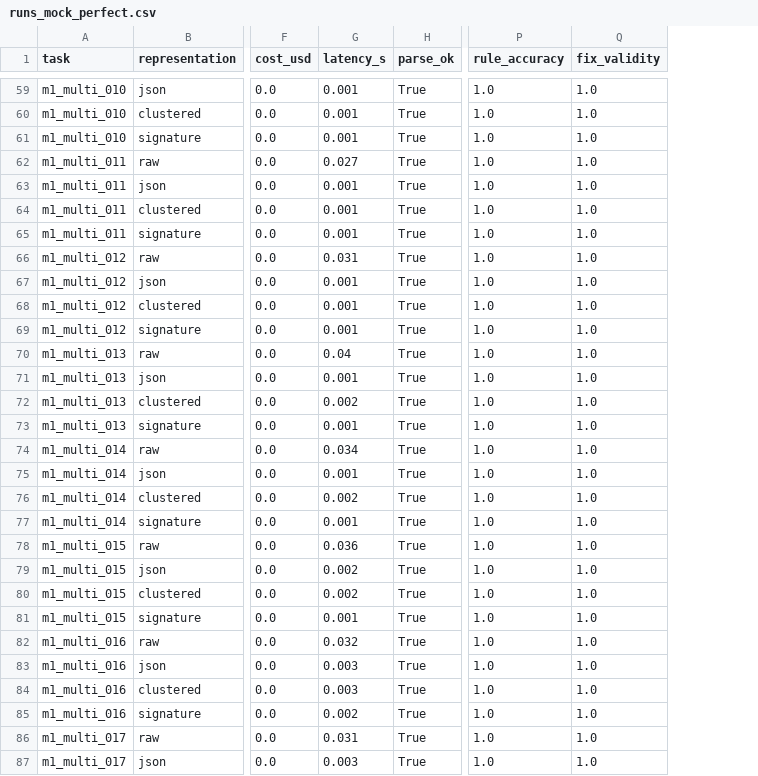
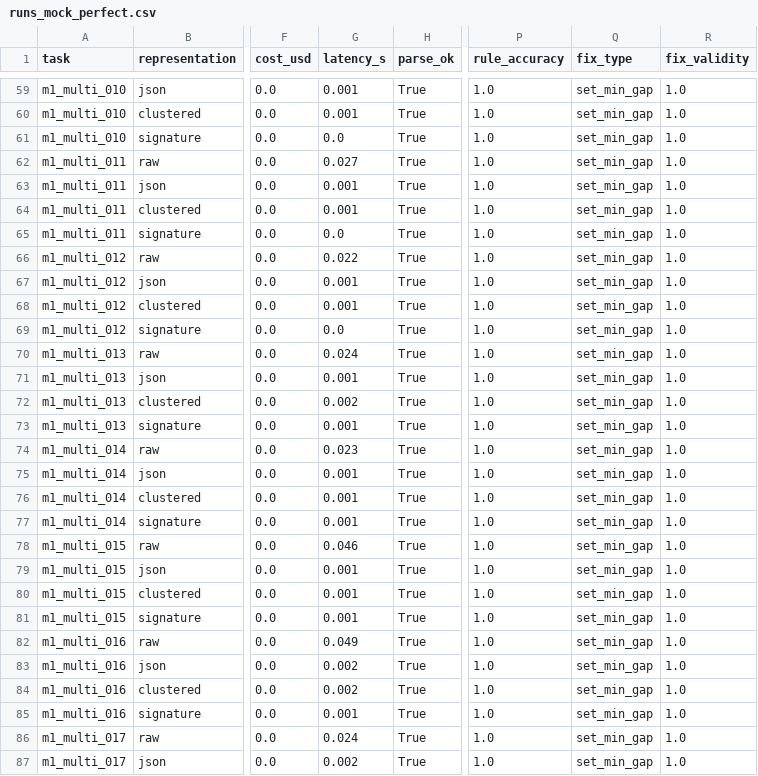
Before and after one commit to Rumali-Siddiqua/DRC-Ingest-Bench, a CSV file: experiments/phase4/runs_mock_perfect.csv, drawn as a sheet; only a part is shown, gaps mark what is left out; the diff covers the shown part only; the diff names each change by its address in the sheet, - before the commit and + after, or states it on an @@ line.

```diff
--- a/experiments/phase4/runs_mock_perfect.csv
+++ b/experiments/phase4/runs_mock_perfect.csv
+column Q (fix_type), rows 59-87: all set_min_gap
-G61 (latency_s): 0.001
+G61 (latency_s): 0.0
-G65 (latency_s): 0.001
+G65 (latency_s): 0.0
-G66 (latency_s): 0.031
+G66 (latency_s): 0.022
-G69 (latency_s): 0.001
+G69 (latency_s): 0.0
-G70 (latency_s): 0.04
+G70 (latency_s): 0.024
-G74 (latency_s): 0.034
+G74 (latency_s): 0.023
-G76 (latency_s): 0.002
+G76 (latency_s): 0.001
-G78 (latency_s): 0.036
+G78 (latency_s): 0.046
-G79:G80 (latency_s): 0.002
+G79:G80 (latency_s): 0.001
-G82 (latency_s): 0.032
+G82 (latency_s): 0.049
-G83:G84 (latency_s): 0.003
+G83:G84 (latency_s): 0.002
-G85 (latency_s): 0.002
+G85 (latency_s): 0.001
-G86 (latency_s): 0.031
+G86 (latency_s): 0.024
-G87 (latency_s): 0.003
+G87 (latency_s): 0.002
```
Also changed, not shown: 87 edited cells elsewhere in this file, 32 other files.
